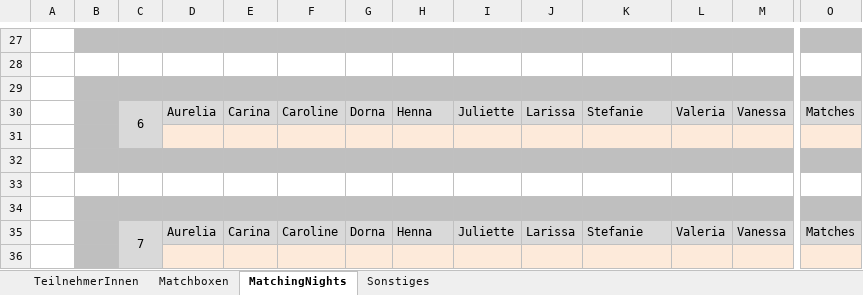
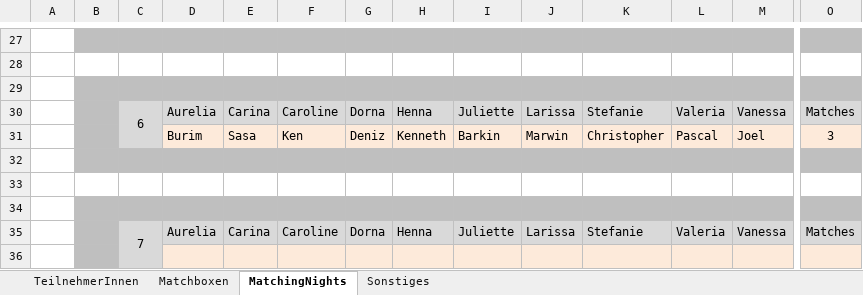
Before and after one commit to pheagan/AYTO-Berechnung, an Excel workbook: AYTO_Berechnung/AYTO_Data.xlsx, sheet MatchingNights, drawn as a sheet; only a part is shown, gaps mark what is left out; values as stored, in another font and other column widths than the file's, no borders; conditional formats not drawn; rows hold the shown columns only; the diff names each change by its address in the sheet, - before the commit and + after, or states it on an @@ line.

Commit message:
Add Night 6

```diff
--- a/AYTO_Berechnung/AYTO_Data.xlsx (sheet MatchingNights)
+++ b/AYTO_Berechnung/AYTO_Data.xlsx (sheet MatchingNights)
-row 31: (empty)
+row 31:  |  |  | Burim | Sasa | Ken | Deniz | Kenneth | Barkin | Marwin | Christopher | Pascal | Joel | 3
```
Also changed, not shown: sheet Matchboxen, 1 other file.
